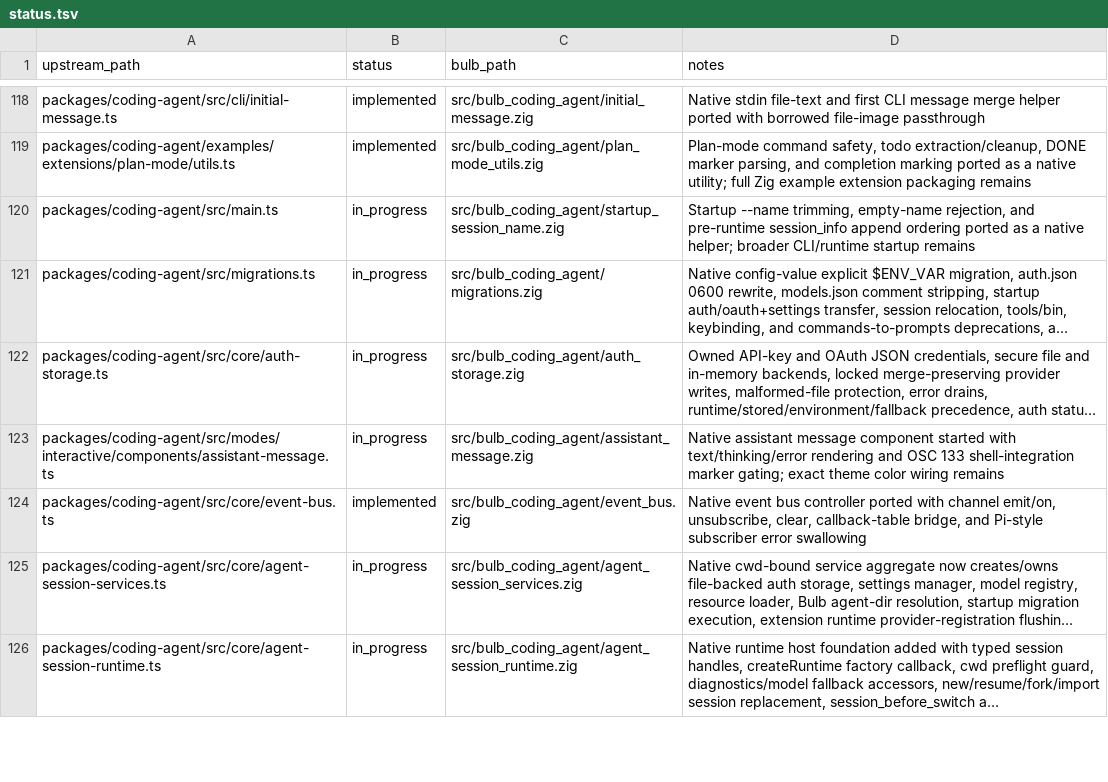
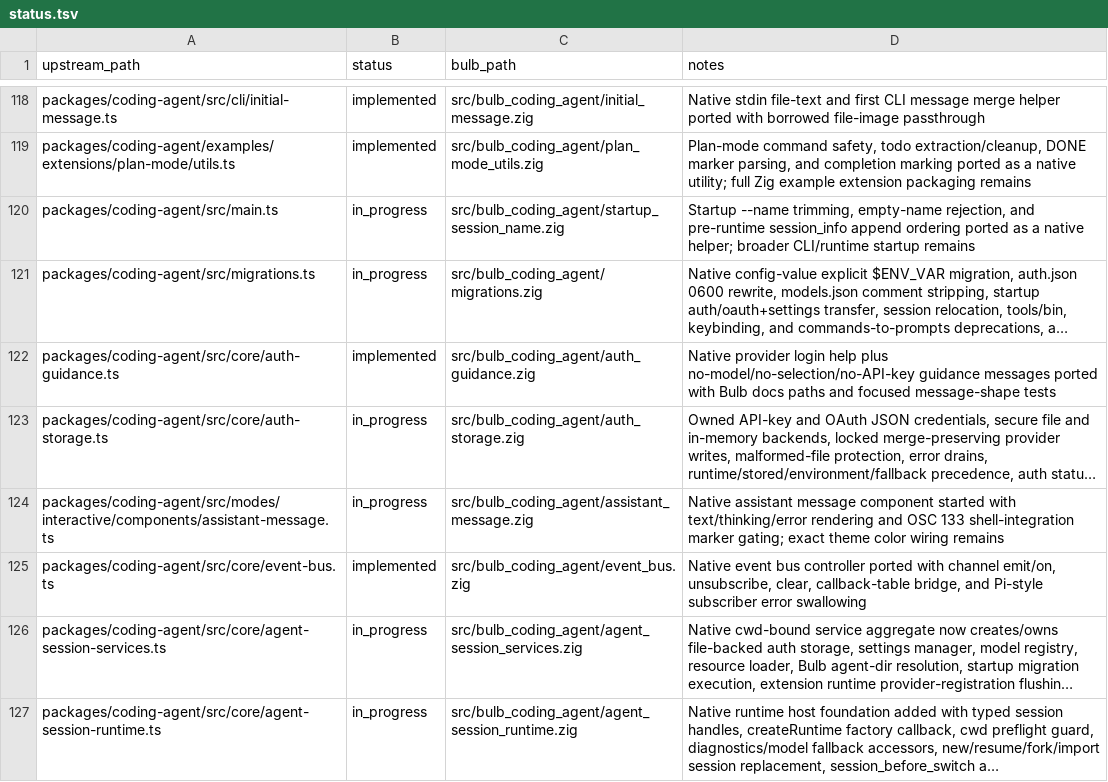
Before and after one commit to anggakhrsma/bulb, a TSV file: parity/status.tsv, drawn as a sheet; only a part is shown, gaps mark what is left out; long unchanged cells end in …; the diff names each change by its address in the sheet, - before the commit and + after, or states it on an @@ line.

Commit message:
feat: add auth guidance

```diff
--- a/parity/status.tsv
+++ b/parity/status.tsv
+row 122: packages/coding-agent/src/core/auth-guidance.ts | implemented | src/bulb_coding_agent/auth_guidance.zig | Native provider login help plus no-model/no-selection/no-API-key guidance messages ported with Bulb docs paths and focused message-shape tests
```
Also changed, not shown: parity/ledger.tsv, 2 other files.
